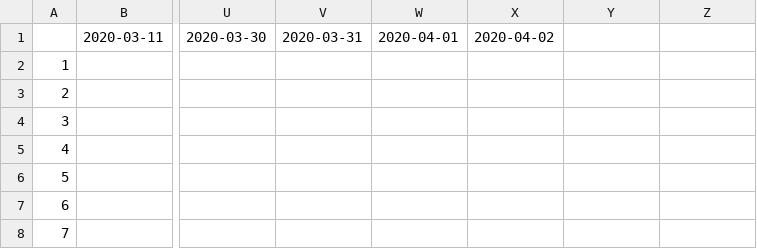
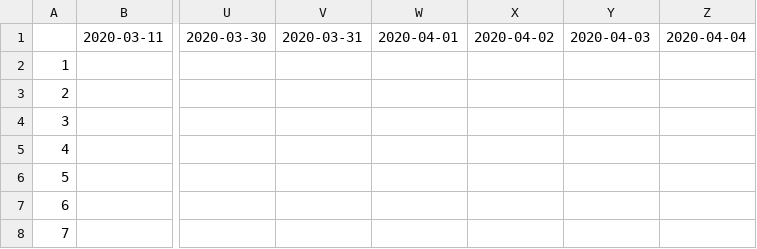
Before and after one commit to cojacoo/covidgermany, a CSV file: dummy_frowfac.csv, drawn as a sheet; only a part is shown, gaps mark what is left out; the diff names each change by its address in the sheet, - before the commit and + after, or states it on an @@ line.

```diff
--- a/dummy_frowfac.csv
+++ b/dummy_frowfac.csv
-Y1: (empty)
+Y1: 2020-04-03
-Z1: (empty)
+Z1: 2020-04-04
```
Also changed, not shown: dummy_casesx2.csv, dummy_double.csv, 34 other files.
